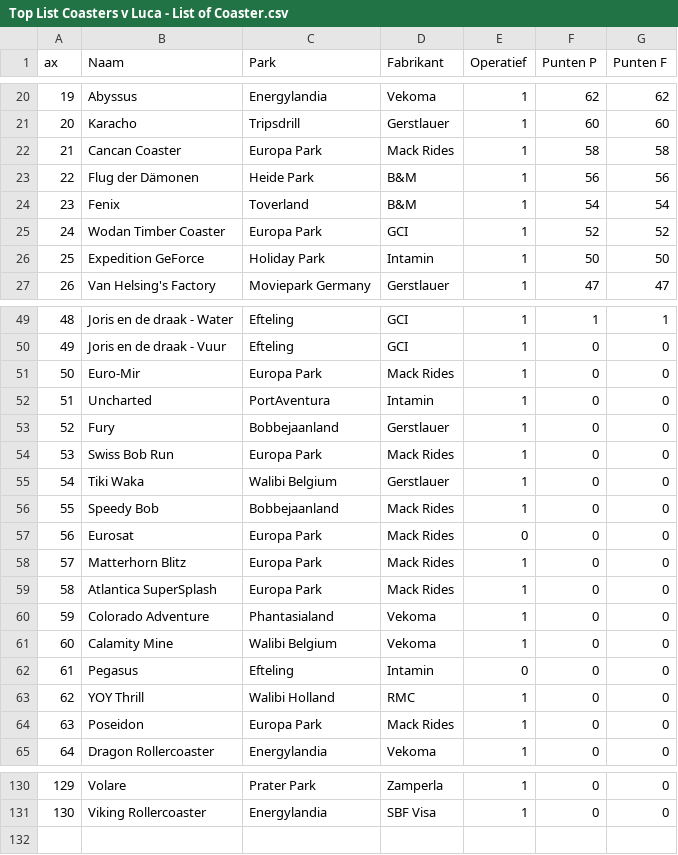
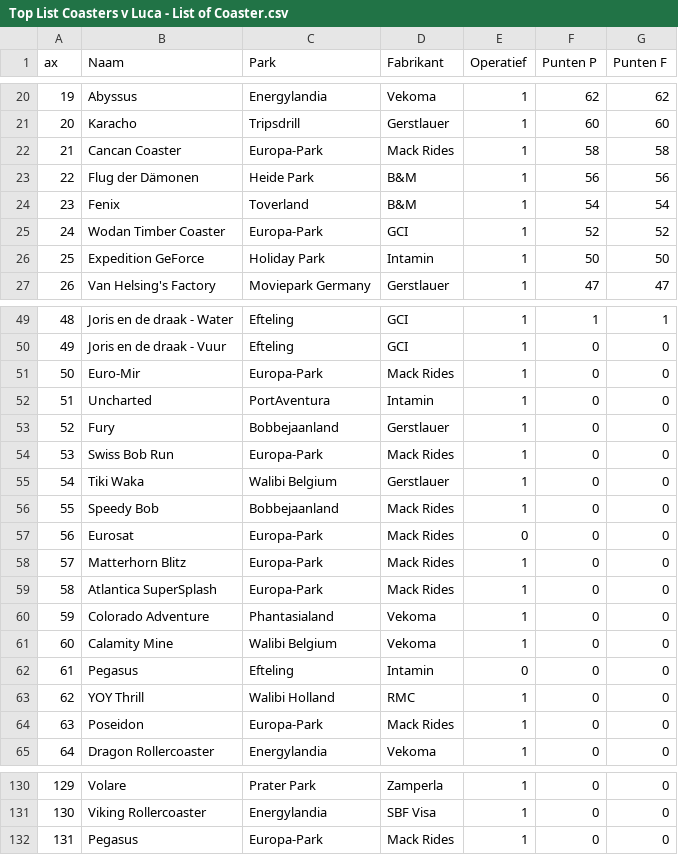
Before and after one commit to Wouter-Termaat/CoasterRanker, a CSV file: Top List Coasters v Luca - List of Coaster.csv (was CoasterTinder-main/Top List Coasters v Luca - List of Coaster.csv), drawn as a sheet; only a part is shown, gaps mark what is left out; the diff covers the shown part only.

Commit message:
Changes wouter: 	• Added close fights 	• Added Dev Options 	• Added filters in history 	• Zebra to ranking table 	• Improved Elo ranking 	• Changed language to English Optimized the code

```diff
--- a/CoasterTinder-main/Top List Coasters v Luca - List of Coaster.csv
+++ b/Top List Coasters v Luca - List of Coaster.csv
@@ -21,6 +21,6 @@ ax,Naam,Park,Fabrikant,Operatief,Punten P,Punten F
 20,Karacho,Tripsdrill,Gerstlauer,1,60,60
-21,Cancan Coaster,Europa Park,Mack Rides,1,58,58
+21,Cancan Coaster,Europa-Park,Mack Rides,1,58,58
 22,Flug der Dämonen,Heide Park,B&M,1,56,56
 23,Fenix,Toverland,B&M,1,54,54
-24,Wodan Timber Coaster,Europa Park,GCI,1,52,52
+24,Wodan Timber Coaster,Europa-Park,GCI,1,52,52
 25,Expedition GeForce,Holiday Park,Intamin,1,50,50
@@ -50,11 +50,11 @@ ax,Naam,Park,Fabrikant,Operatief,Punten P,Punten F
 49,Joris en de draak - Vuur,Efteling,GCI,1,0,0
-50,Euro-Mir,Europa Park,Mack Rides,1,0,0
+50,Euro-Mir,Europa-Park,Mack Rides,1,0,0
 51,Uncharted,PortAventura,Intamin,1,0,0
 52,Fury,Bobbejaanland,Gerstlauer,1,0,0
-53,Swiss Bob Run,Europa Park,Mack Rides,1,0,0
+53,Swiss Bob Run,Europa-Park,Mack Rides,1,0,0
 54,Tiki Waka,Walibi Belgium,Gerstlauer,1,0,0
 55,Speedy Bob,Bobbejaanland,Mack Rides,1,0,0
-56,Eurosat,Europa Park,Mack Rides,0,0,0
-57,Matterhorn Blitz,Europa Park,Mack Rides,1,0,0
-58,Atlantica SuperSplash,Europa Park,Mack Rides,1,0,0
+56,Eurosat,Europa-Park,Mack Rides,0,0,0
+57,Matterhorn Blitz,Europa-Park,Mack Rides,1,0,0
+58,Atlantica SuperSplash,Europa-Park,Mack Rides,1,0,0
 59,Colorado Adventure,Phantasialand,Vekoma,1,0,0
@@ -63,3 +63,3 @@ ax,Naam,Park,Fabrikant,Operatief,Punten P,Punten F
 62,YOY Thrill,Walibi Holland,RMC,1,0,0
-63,Poseidon,Europa Park,Mack Rides,1,0,0
+63,Poseidon,Europa-Park,Mack Rides,1,0,0
 64,Dragon Rollercoaster,Energylandia,Vekoma,1,0,0
@@ -131 +131,2 @@ ax,Naam,Park,Fabrikant,Operatief,Punten P,Punten F
 130,Viking Rollercoaster,Energylandia,SBF Visa,1,0,0
+131,Pegasus,Europa-Park,Mack Rides,1,0,0
```
Also changed, not shown: 8 edited cells elsewhere in this file, 9 other files.
